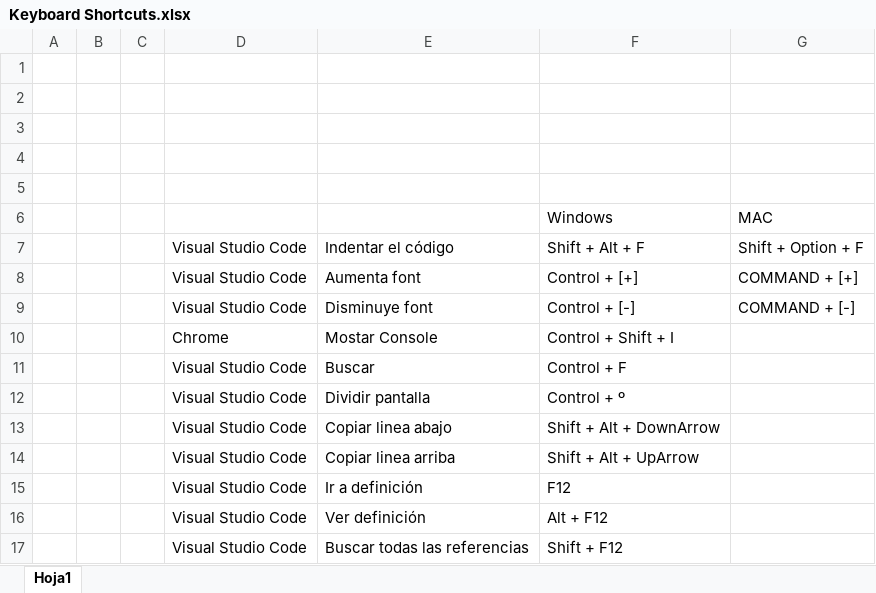
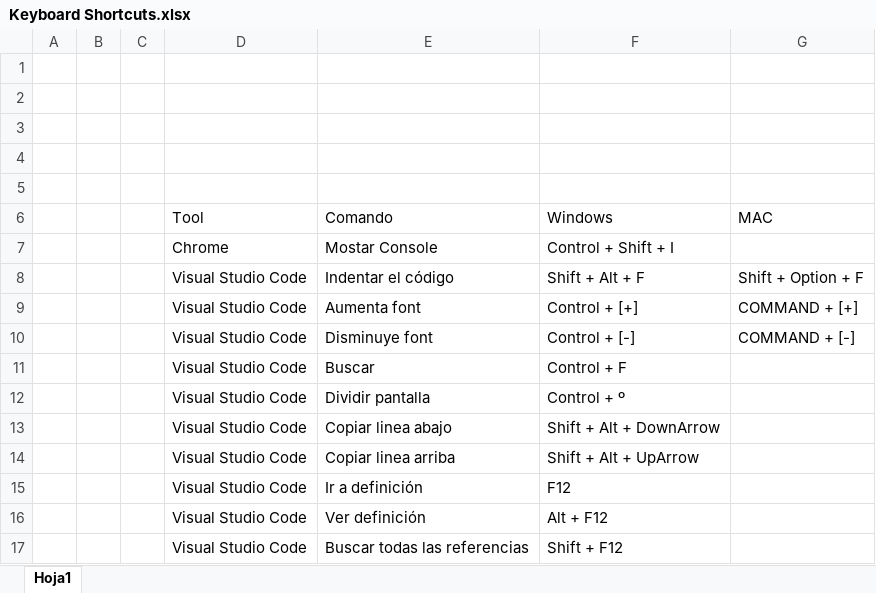
Before and after one commit to antroxu/coursejs, an Excel workbook: Keyboard Shortcuts.xlsx, sheet Hoja1, drawn as a sheet; values as stored, in another font and other column widths than the file's, no borders; the diff names each change by its address in the sheet, - before the commit and + after, or states it on an @@ line.

```diff
--- a/Keyboard Shortcuts.xlsx (sheet Hoja1)
+++ b/Keyboard Shortcuts.xlsx (sheet Hoja1)
-D6: (empty)
+D6: Tool
-E6: (empty)
+E6: Comando
@@ row 10 moved to row 7: Chrome @@
```
Also changed, not shown: 2 other files.
